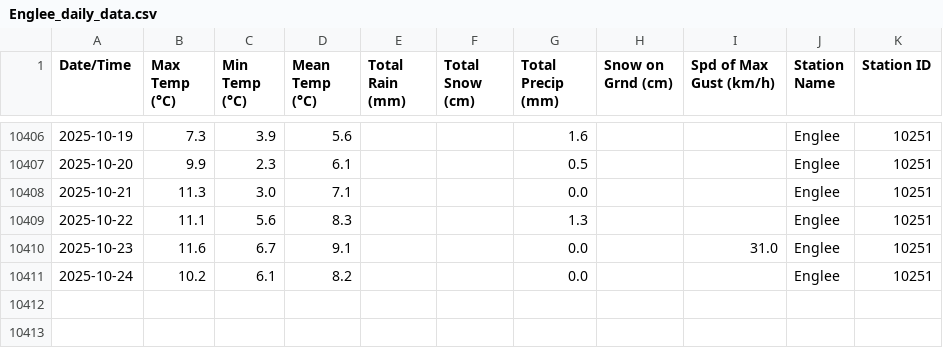
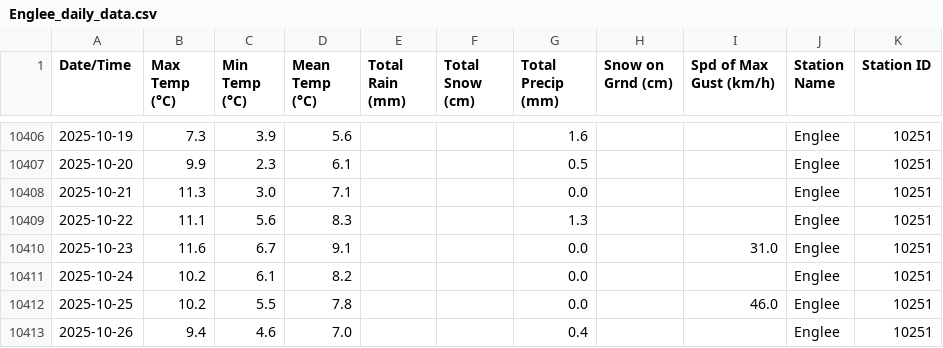
Before and after one commit to robertgwx/atl-climate-viewer, a CSV file: climate_data/NL/Englee_daily_data.csv, drawn as a sheet; only a part is shown, gaps mark what is left out.

```diff
--- a/climate_data/NL/Englee_daily_data.csv
+++ b/climate_data/NL/Englee_daily_data.csv
@@ -10411 +10411,3 @@ Date/Time,Max Temp (°C),Min Temp (°C),Mean Temp (°C),Total Rain (mm),Total Sn
 2025-10-24,10.2,6.1,8.2,,,0.0,,,Englee,10251
+2025-10-25,10.2,5.5,7.8,,,0.0,,46.0,Englee,10251
+2025-10-26,9.4,4.6,7.0,,,0.4,,,Englee,10251
```
Also changed, not shown: climate_data/NS/Beaver Island_daily_data.csv, climate_data/NS/Brier Island_daily_data.csv, 48 other files.
